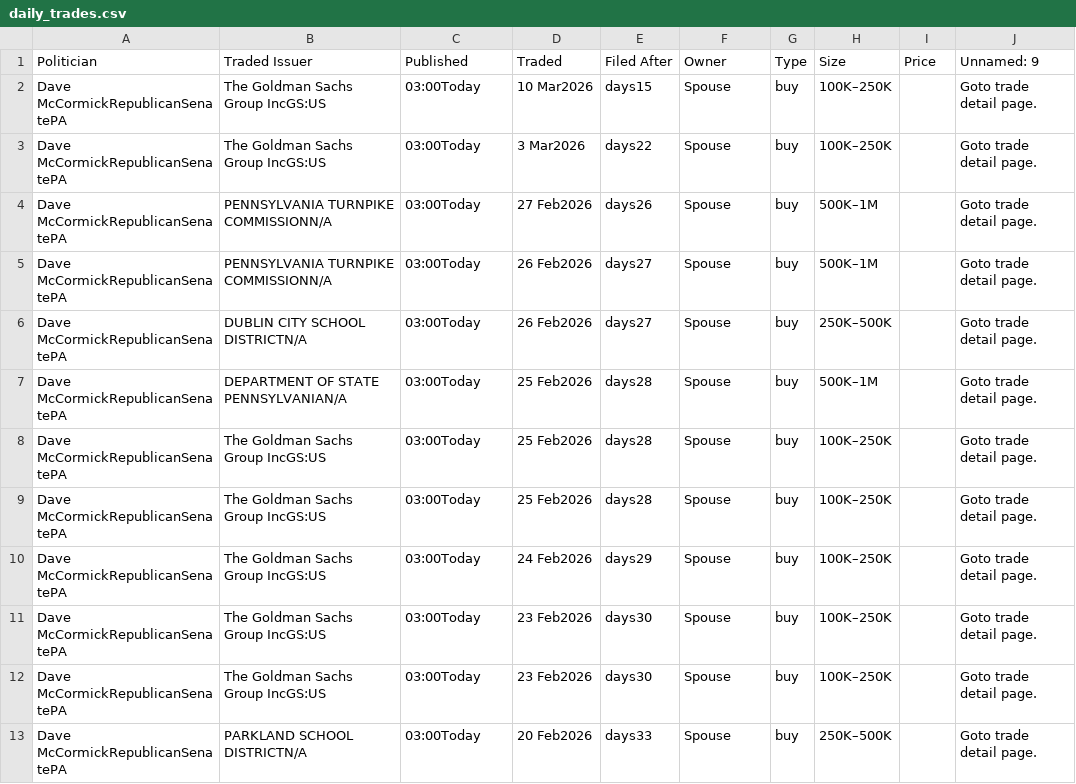
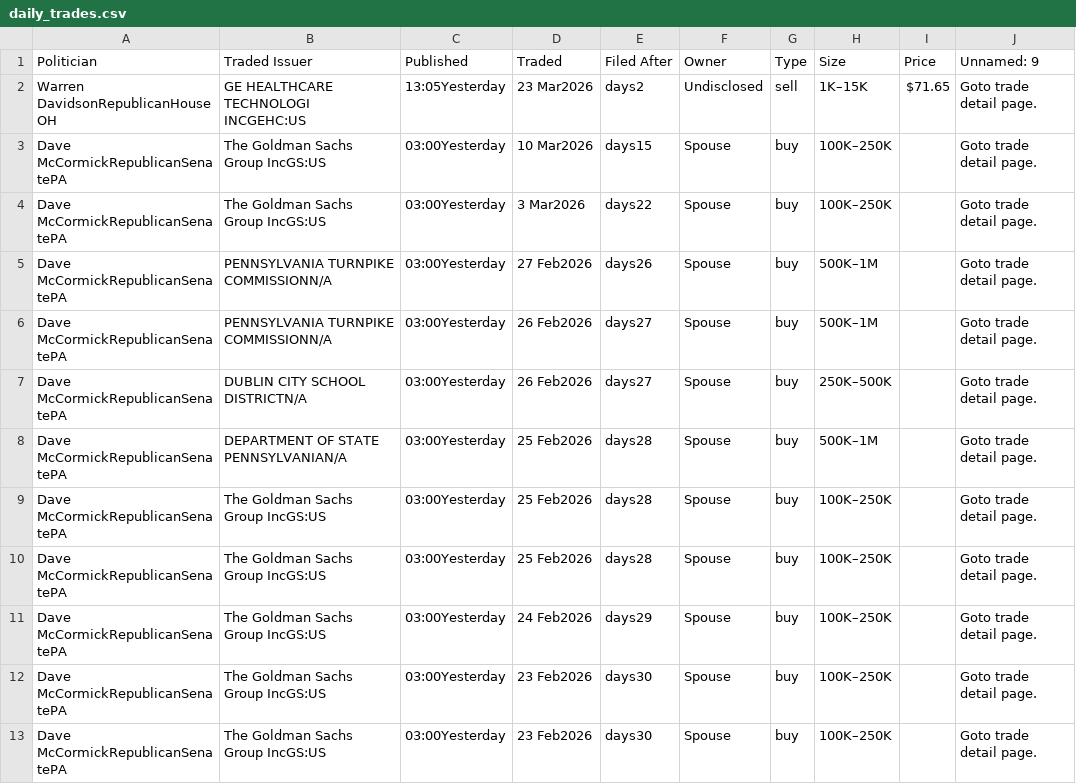
Before and after one commit to ParijatDutta/alpha-engine, a CSV file: daily_trades.csv, drawn as a sheet.

```diff
--- a/daily_trades.csv
+++ b/daily_trades.csv
@@ -1,13 +1,13 @@
 Politician,Traded Issuer,Published,Traded,Filed After,Owner,Type,Size,Price,Unnamed: 9
-Dave McCormickRepublicanSenatePA,The Goldman Sachs Group IncGS:US,03:00Today,10 Mar2026,days15,Spouse,buy,100K–250K,,Goto trade detail page.
-Dave McCormickRepublicanSenatePA,The Goldman Sachs Group IncGS:US,03:00Today,3 Mar2026,days22,Spouse,buy,100K–250K,,Goto trade detail page.
-Dave McCormickRepublicanSenatePA,PENNSYLVANIA TURNPIKE COMMISSIONN/A,03:00Today,27 Feb2026,days26,Spouse,buy,500K–1M,,Goto trade detail page.
-Dave McCormickRepublicanSenatePA,PENNSYLVANIA TURNPIKE COMMISSIONN/A,03:00Today,26 Feb2026,days27,Spouse,buy,500K–1M,,Goto trade detail page.
-Dave McCormickRepublicanSenatePA,DUBLIN CITY SCHOOL DISTRICTN/A,03:00Today,26 Feb2026,days27,Spouse,buy,250K–500K,,Goto trade detail page.
-Dave McCormickRepublicanSenatePA,DEPARTMENT OF STATE PENNSYLVANIAN/A,03:00Today,25 Feb2026,days28,Spouse,buy,500K–1M,,Goto trade detail page.
-Dave McCormickRepublicanSenatePA,The Goldman Sachs Group IncGS:US,03:00Today,25 Feb2026,days28,Spouse,buy,100K–250K,,Goto trade detail page.
-Dave McCormickRepublicanSenatePA,The Goldman Sachs Group IncGS:US,03:00Today,25 Feb2026,days28,Spouse,buy,100K–250K,,Goto trade detail page.
-Dave McCormickRepublicanSenatePA,The Goldman Sachs Group IncGS:US,03:00Today,24 Feb2026,days29,Spouse,buy,100K–250K,,Goto trade detail page.
-Dave McCormickRepublicanSenatePA,The Goldman Sachs Group IncGS:US,03:00Today,23 Feb2026,days30,Spouse,buy,100K–250K,,Goto trade detail page.
-Dave McCormickRepublicanSenatePA,The Goldman Sachs Group IncGS:US,03:00Today,23 Feb2026,days30,Spouse,buy,100K–250K,,Goto trade detail page.
-Dave McCormickRepublicanSenatePA,PARKLAND SCHOOL DISTRICTN/A,03:00Today,20 Feb2026,days33,Spouse,buy,250K–500K,,Goto trade detail page.
+Warren DavidsonRepublicanHouseOH,GE HEALTHCARE TECHNOLOGI INCGEHC:US,13:05Yesterday,23 Mar2026,days2,Undisclosed,sell,1K–15K,$71.65,Goto trade detail page.
+Dave McCormickRepublicanSenatePA,The Goldman Sachs Group IncGS:US,03:00Yesterday,10 Mar2026,days15,Spouse,buy,100K–250K,,Goto trade detail page.
+Dave McCormickRepublicanSenatePA,The Goldman Sachs Group IncGS:US,03:00Yesterday,3 Mar2026,days22,Spouse,buy,100K–250K,,Goto trade detail page.
+Dave McCormickRepublicanSenatePA,PENNSYLVANIA TURNPIKE COMMISSIONN/A,03:00Yesterday,27 Feb2026,days26,Spouse,buy,500K–1M,,Goto trade detail page.
+Dave McCormickRepublicanSenatePA,PENNSYLVANIA TURNPIKE COMMISSIONN/A,03:00Yesterday,26 Feb2026,days27,Spouse,buy,500K–1M,,Goto trade detail page.
+Dave McCormickRepublicanSenatePA,DUBLIN CITY SCHOOL DISTRICTN/A,03:00Yesterday,26 Feb2026,days27,Spouse,buy,250K–500K,,Goto trade detail page.
+Dave McCormickRepublicanSenatePA,DEPARTMENT OF STATE PENNSYLVANIAN/A,03:00Yesterday,25 Feb2026,days28,Spouse,buy,500K–1M,,Goto trade detail page.
+Dave McCormickRepublicanSenatePA,The Goldman Sachs Group IncGS:US,03:00Yesterday,25 Feb2026,days28,Spouse,buy,100K–250K,,Goto trade detail page.
+Dave McCormickRepublicanSenatePA,The Goldman Sachs Group IncGS:US,03:00Yesterday,25 Feb2026,days28,Spouse,buy,100K–250K,,Goto trade detail page.
+Dave McCormickRepublicanSenatePA,The Goldman Sachs Group IncGS:US,03:00Yesterday,24 Feb2026,days29,Spouse,buy,100K–250K,,Goto trade detail page.
+Dave McCormickRepublicanSenatePA,The Goldman Sachs Group IncGS:US,03:00Yesterday,23 Feb2026,days30,Spouse,buy,100K–250K,,Goto trade detail page.
+Dave McCormickRepublicanSenatePA,The Goldman Sachs Group IncGS:US,03:00Yesterday,23 Feb2026,days30,Spouse,buy,100K–250K,,Goto trade detail page.
```
